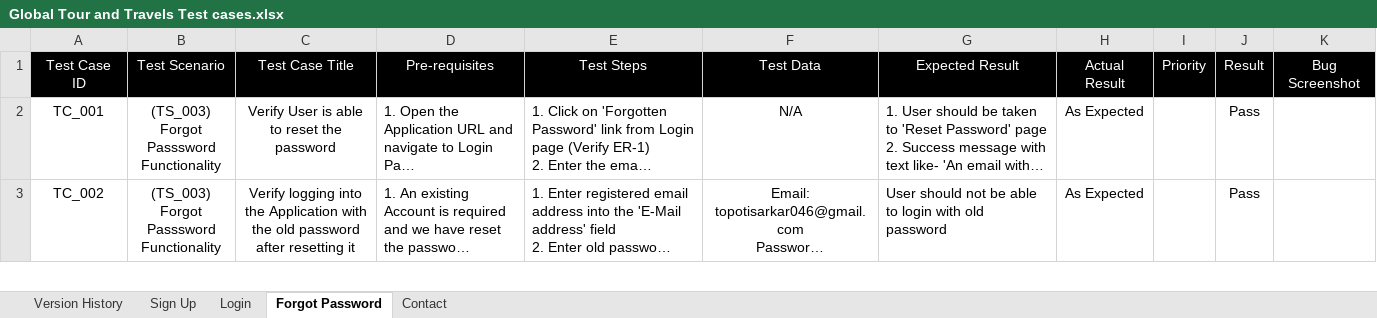
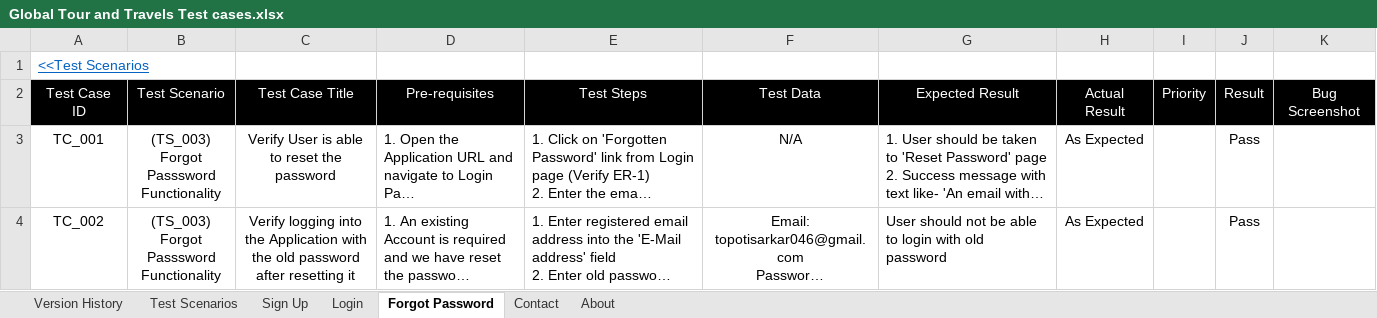
Before and after one commit to topoti/Global-Tour-and-Travels, an Excel workbook: Global Tour and Travels Test cases.xlsx, sheet Forgot Password, drawn as a sheet; only a part is shown; long unchanged cells end in …; values as stored, in another font and other column widths than the file's, no borders; the diff names each change by its address in the sheet, - before the commit and + after, or states it on an @@ line.

```diff
--- a/Global Tour and Travels Test cases.xlsx (sheet Forgot Password)
+++ b/Global Tour and Travels Test cases.xlsx (sheet Forgot Password)
+sheet tab: Test Scenarios
+sheet tab: About
+row 1: <<Test Scenarios
```
Also changed, not shown: sheet Contact, sheet Sign Up, sheet Login, 1 other file.
